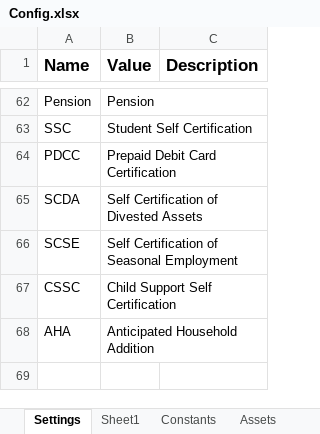
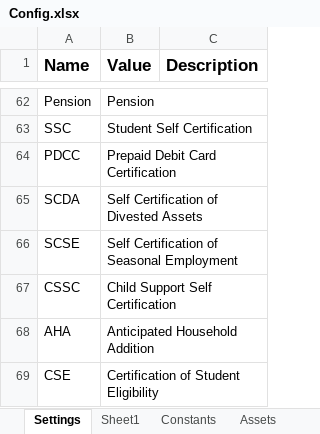
Before and after one commit to Dominiuminc/Application-Review-Audit-Findings-Library, an Excel workbook: Data/Config.xlsx, sheet Settings, drawn as a sheet; only a part is shown, gaps mark what is left out; values as stored, in another font and other column widths than the file's, no borders; the diff names each change by its address in the sheet, - before the commit and + after, or states it on an @@ line.

```diff
--- a/Data/Config.xlsx (sheet Settings)
+++ b/Data/Config.xlsx (sheet Settings)
+row 69: CSE | Certification of Student Eligibility
```
Also changed, not shown: sheet Findings, 11 other files.
